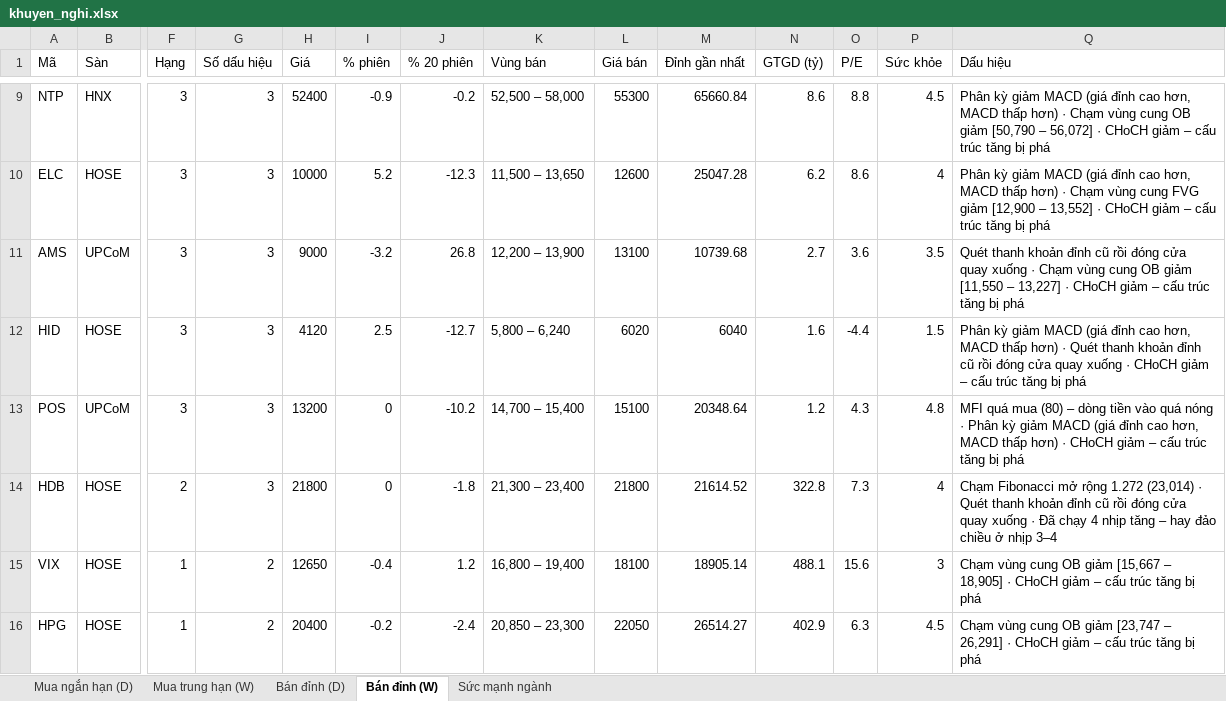
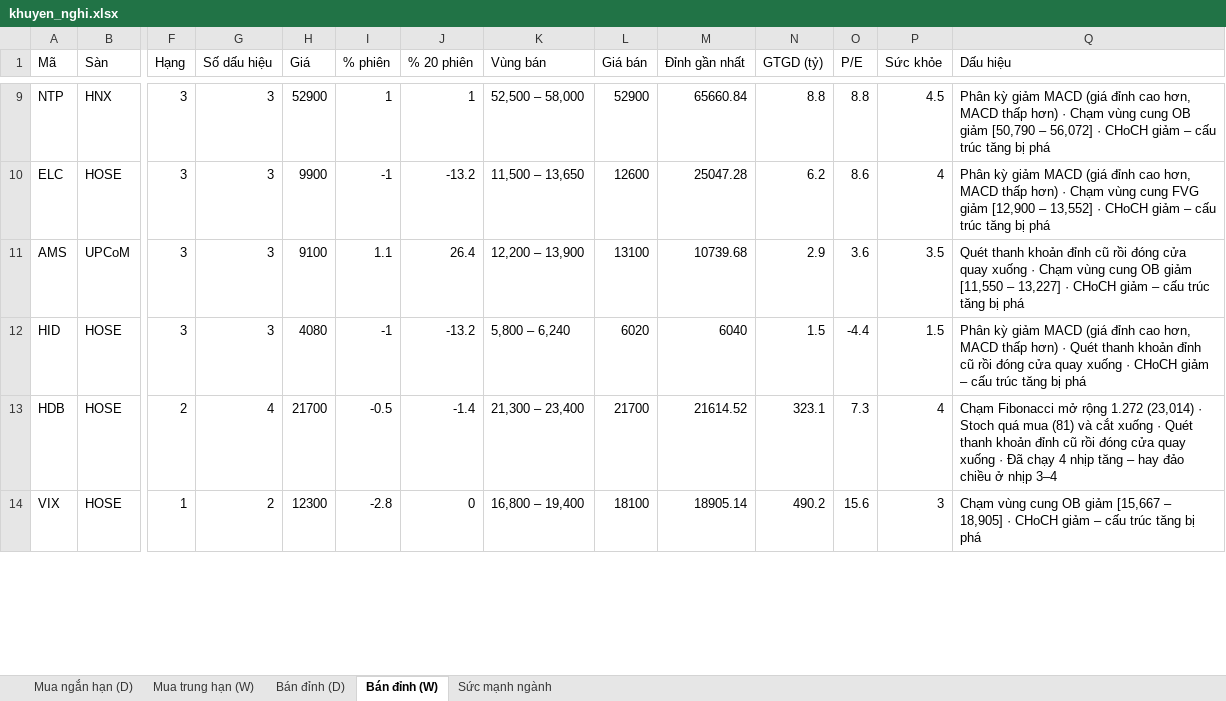
Before and after one commit to AIVIETNAM-AIO-Hoanganhpv/stockpredict, an Excel workbook: co_phieu/bao_cao/khuyen_nghi.xlsx, sheet Bán đỉnh (W), drawn as a sheet; only a part is shown, gaps mark what is left out; values as stored, in another font and other column widths than the file's, no borders; removed rows and columns are numbered as before the commit, all else as after; rows hold the shown columns only; the diff covers the shown part only; the diff names each change by its address in the sheet, - before the commit and + after, or states it on an @@ line.

```diff
--- a/co_phieu/bao_cao/khuyen_nghi.xlsx (sheet Bán đỉnh (W))
+++ b/co_phieu/bao_cao/khuyen_nghi.xlsx (sheet Bán đỉnh (W))
-H9 (Giá): 52400
+H9 (Giá): 52900
-I9 (% phiên): -0.9
+I9 (% phiên): 1
-J9 (% 20 phiên): -0.2
+J9 (% 20 phiên): 1
-L9 (Giá bán): 55300
+L9 (Giá bán): 52900
-N9 (GTGD (tỷ)): 8.6
+N9 (GTGD (tỷ)): 8.8
-H10 (Giá): 10000
+H10 (Giá): 9900
-I10 (% phiên): 5.2
+I10 (% phiên): -1
-J10 (% 20 phiên): -12.3
+J10 (% 20 phiên): -13.2
-H11 (Giá): 9000
+H11 (Giá): 9100
-I11 (% phiên): -3.2
+I11 (% phiên): 1.1
-J11 (% 20 phiên): 26.8
+J11 (% 20 phiên): 26.4
-N11 (GTGD (tỷ)): 2.7
+N11 (GTGD (tỷ)): 2.9
-H12 (Giá): 4120
+H12 (Giá): 4080
-I12 (% phiên): 2.5
+I12 (% phiên): -1
-J12 (% 20 phiên): -12.7
+J12 (% 20 phiên): -13.2
-N12 (GTGD (tỷ)): 1.6
+N12 (GTGD (tỷ)): 1.5
-row 13: POS | UPCoM | 3 | 3 | 13200 | 0 | -10.2 | 14,700 – 15,400 | 15100 | 20348.64 | 1.2 | 4.3 | 4.8 | MFI quá mua (80) – dòng tiền vào quá nóng · Phân kỳ giảm MACD (giá đỉnh cao hơn, MACD thấp hơn) · CHoCH giảm – cấu trúc tăng bị phá
-G13 (Số dấu hiệu): 3
+G13 (Số dấu hiệu): 4
-H13 (Giá): 21800
+H13 (Giá): 21700
-I13 (% phiên): 0
+I13 (% phiên): -0.5
-J13 (% 20 phiên): -1.8
+J13 (% 20 phiên): -1.4
-L13 (Giá bán): 21800
+L13 (Giá bán): 21700
-N13 (GTGD (tỷ)): 322.8
+N13 (GTGD (tỷ)): 323.1
-Q13 (Dấu hiệu): …(23,014) · Quét thanh…
+Q13 (Dấu hiệu): …(23,014) · Stoch quá mua (81) và cắt xuống · Quét thanh…
-H14 (Giá): 12650
+H14 (Giá): 12300
-I14 (% phiên): -0.4
+I14 (% phiên): -2.8
-J14 (% 20 phiên): 1.2
+J14 (% 20 phiên): 0
-N14 (GTGD (tỷ)): 488.1
+N14 (GTGD (tỷ)): 490.2
-row 16: HPG | HOSE | 1 | 2 | 20400 | -0.2 | -2.4 | 20,850 – 23,300 | 22050 | 26514.27 | 402.9 | 6.3 | 4.5 | Chạm vùng cung OB giảm [23,747 – 26,291] · CHoCH giảm – cấu trúc tăng bị phá
```
Also changed, not shown: 18 added rows, 19 removed rows and 260 edited cells elsewhere in this sheet, sheet Mua ngắn hạn (D), sheet Mua trung hạn (W), sheet Bán đỉnh (D), sheet Sức mạnh ngành, co_phieu/bao_cao/tom_tat.xlsx, 16 other files.
